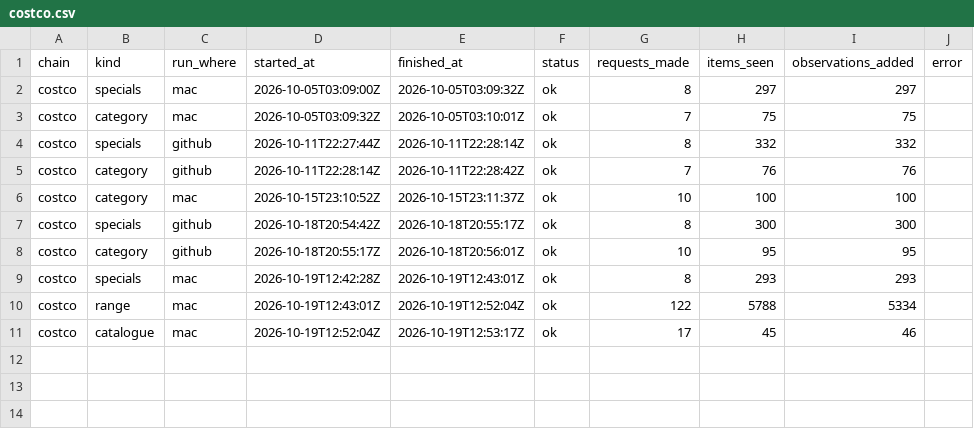
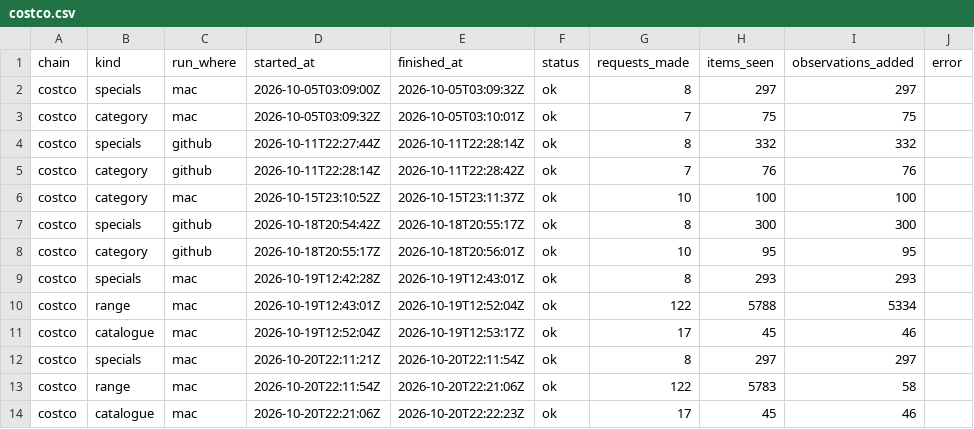
Before and after one commit to marqueztandog7-del/family-specials, a CSV file: history/runs/costco.csv, drawn as a sheet; the diff names each change by its address in the sheet, - before the commit and + after, or states it on an @@ line.

```diff
--- a/history/runs/costco.csv
+++ b/history/runs/costco.csv
+row 12: costco | specials | mac | 2026-10-20T22:11:21Z | 2026-10-20T22:11:54Z | ok | 8 | 297 | 297
+row 13: costco | range | mac | 2026-10-20T22:11:54Z | 2026-10-20T22:21:06Z | ok | 122 | 5783 | 58
+row 14: costco | catalogue | mac | 2026-10-20T22:21:06Z | 2026-10-20T22:22:23Z | ok | 17 | 45 | 46
```
Also changed, not shown: history/observations/chemistwarehouse-2026.csv, history/products/chemistwarehouse.csv, 11 other files.
